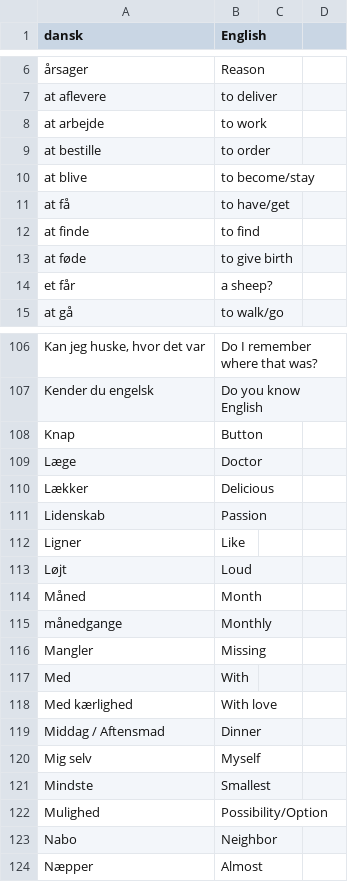
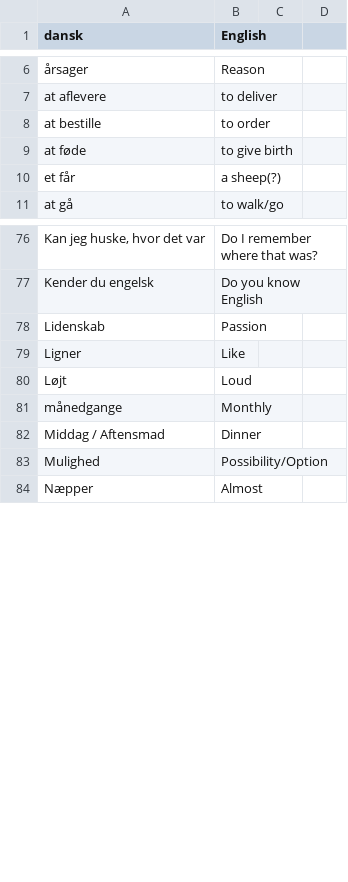
Before and after one commit to smithniels/Daily-Danish, a CSV file: translations.csv, drawn as a sheet; only a part is shown, gaps mark what is left out; the diff covers the shown part only.

```diff
--- a/translations.csv
+++ b/translations.csv
@@ -8 +7,0 @@ at aflevere,to deliver
-at arbejde,to work
@@ -10,3 +8,0 @@ at bestille,to order
-at blive,to become/stay
-at få,to have/get
-at finde,to find
@@ -14 +10 @@ at føde,to give birth
-et får, a sheep?
+et får, a sheep(?)
@@ -108,3 +77,0 @@ Kender du engelsk,Do you know English
-Knap,Button
-Læge,Doctor
-Lækker,Delicious
@@ -114 +80,0 @@ Løjt,Loud
-Måned,Month
@@ -116,3 +81,0 @@ månedgange,Monthly
-Mangler,Missing
-Med,With
-Med kærlighed,With love
@@ -120,2 +82,0 @@ Middag / Aftensmad,Dinner
-Mig selv,Myself
-Mindste,Smallest
@@ -123 +83,0 @@ Mulighed,Possibility/Option
-Nabo,Neighbor
```
Also changed, not shown: 31 removed rows, 2 moved rows and 2 edited cells elsewhere in this file.
